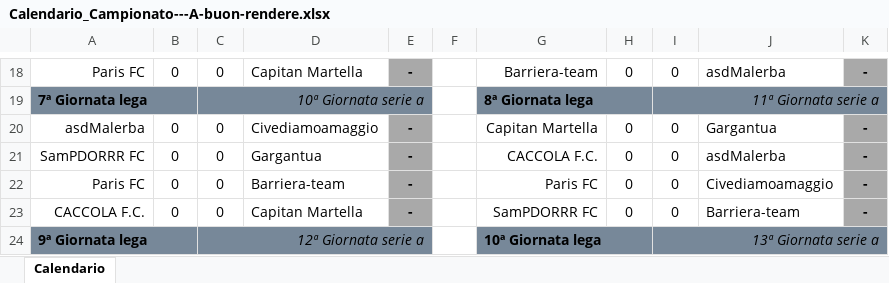
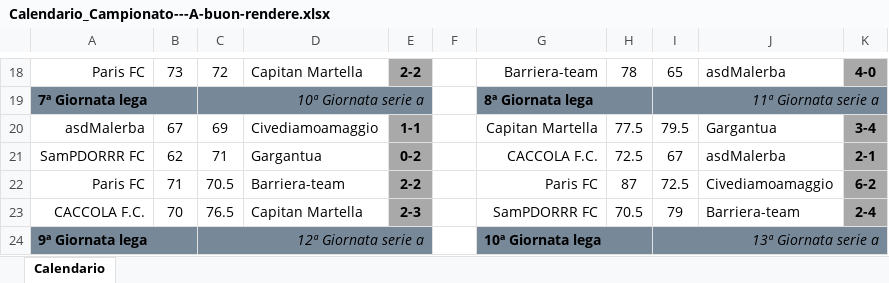
Before and after one commit to Driante/fantacalcio, an Excel workbook: data/Calendario_Campionato---A-buon-rendere.xlsx, sheet Calendario, drawn as a sheet; only a part is shown, gaps mark what is left out; values as stored, in another font and other column widths than the file's, no borders; the diff covers the shown part only; the diff names each change by its address in the sheet, - before the commit and + after, or states it on an @@ line.

Commit message:
Media calendari

```diff
--- a/data/Calendario_Campionato---A-buon-rendere.xlsx (sheet Calendario)
+++ b/data/Calendario_Campionato---A-buon-rendere.xlsx (sheet Calendario)
-B18: 0
+B18: 73
-C18: 0
+C18: 72
-E18: -
+E18: 2-2
-H18: 0
+H18: 78
-I18: 0
+I18: 65
-K18: -
+K18: 4-0
-B20: 0
+B20: 67
-C20: 0
+C20: 69
-E20: -
+E20: 1-1
-H20: 0
+H20: 77.5
-I20: 0
+I20: 79.5
-K20: -
+K20: 3-4
-B21: 0
+B21: 62
-C21: 0
+C21: 71
-E21: -
+E21: 0-2
-H21: 0
+H21: 72.5
-I21: 0
+I21: 67
-K21: -
+K21: 2-1
-B22: 0
+B22: 71
-C22: 0
+C22: 70.5
-E22: -
+E22: 2-2
-H22: 0
+H22: 87
-I22: 0
+I22: 72.5
-K22: -
+K22: 6-2
-B23: 0
+B23: 70
-C23: 0
+C23: 76.5
-E23: -
+E23: 2-3
-H23: 0
+H23: 70.5
-I23: 0
+I23: 79
-K23: -
+K23: 2-4
```
Also changed, not shown: 66 edited cells elsewhere in this sheet, 4 other files.
